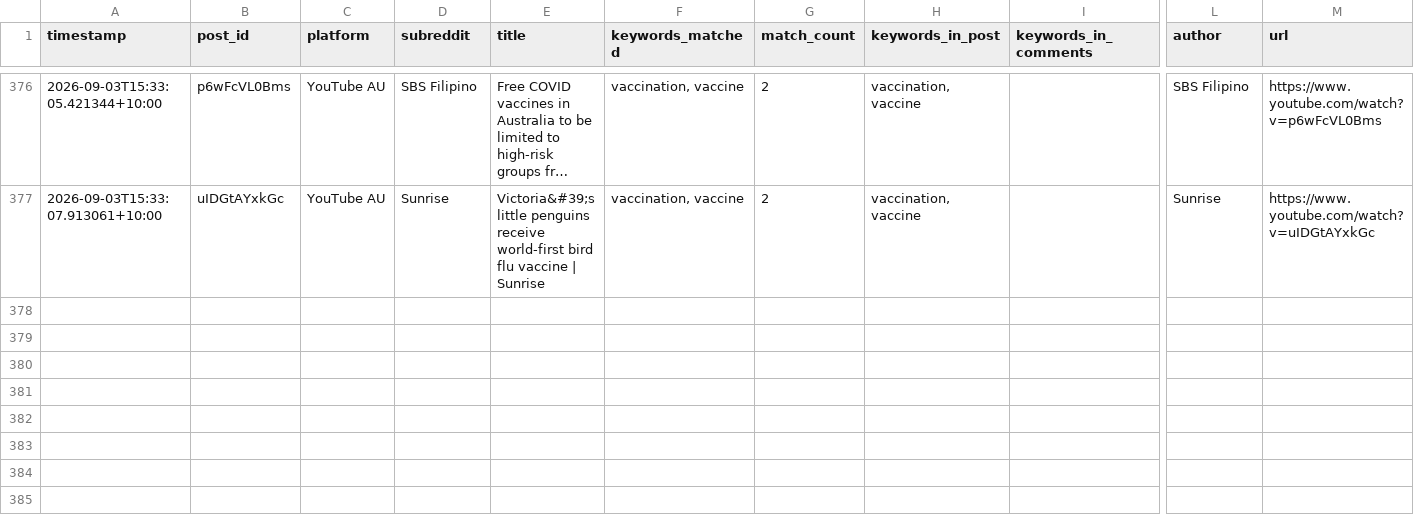
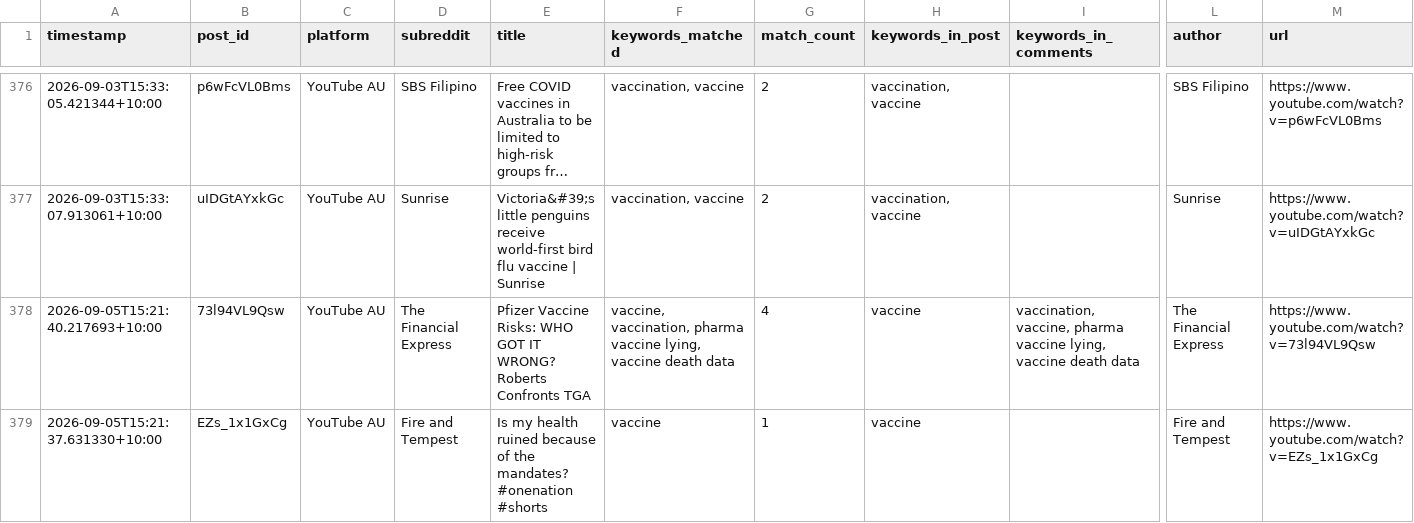
Before and after one commit to EP04/disinformation-tracker, a CSV file: youtube_results_au_all.csv, drawn as a sheet; only a part is shown, gaps mark what is left out; long unchanged cells end in …; rows hold the shown columns only; the diff names each change by its address in the sheet, - before the commit and + after, or states it on an @@ line.

```diff
--- a/youtube_results_au_all.csv
+++ b/youtube_results_au_all.csv
+row 378: 2026-09-05T15:21:40.217693+10:00 | 73l94VL9Qsw | YouTube AU | The Financial Express | Pfizer Vaccine Risks: WHO GOT IT WRONG? Roberts Confronts TGA | vaccine, vaccination, pharma vaccine lying, vaccine death data | 4 | vaccine | vaccination, vaccine, pharma vaccine lying, vaccine death data | The Financial Express | https://www.youtube.com/watch?v=73l94VL9Qsw
+row 379: 2026-09-05T15:21:37.631330+10:00 | EZs_1x1GxCg | YouTube AU | Fire and Tempest | Is my health ruined because of the mandates? #onenation #shorts | vaccine | 1 | vaccine |  | Fire and Tempest | https://www.youtube.com/watch?v=EZs_1x1GxCg
```
Also changed, not shown: 3 other files.
